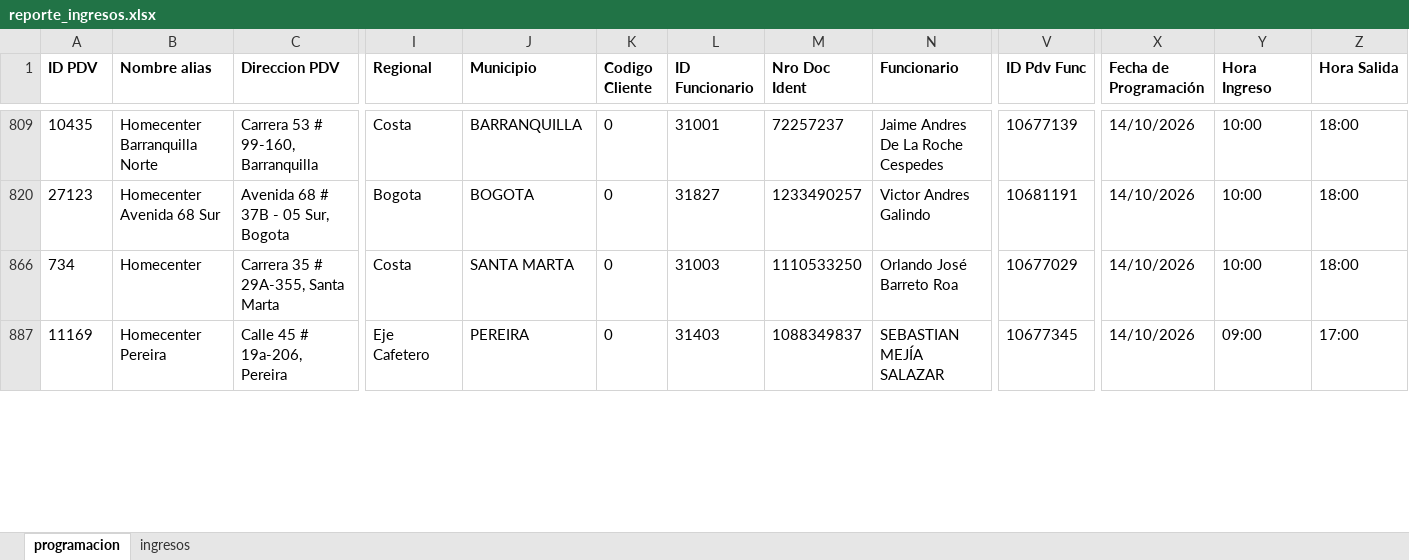
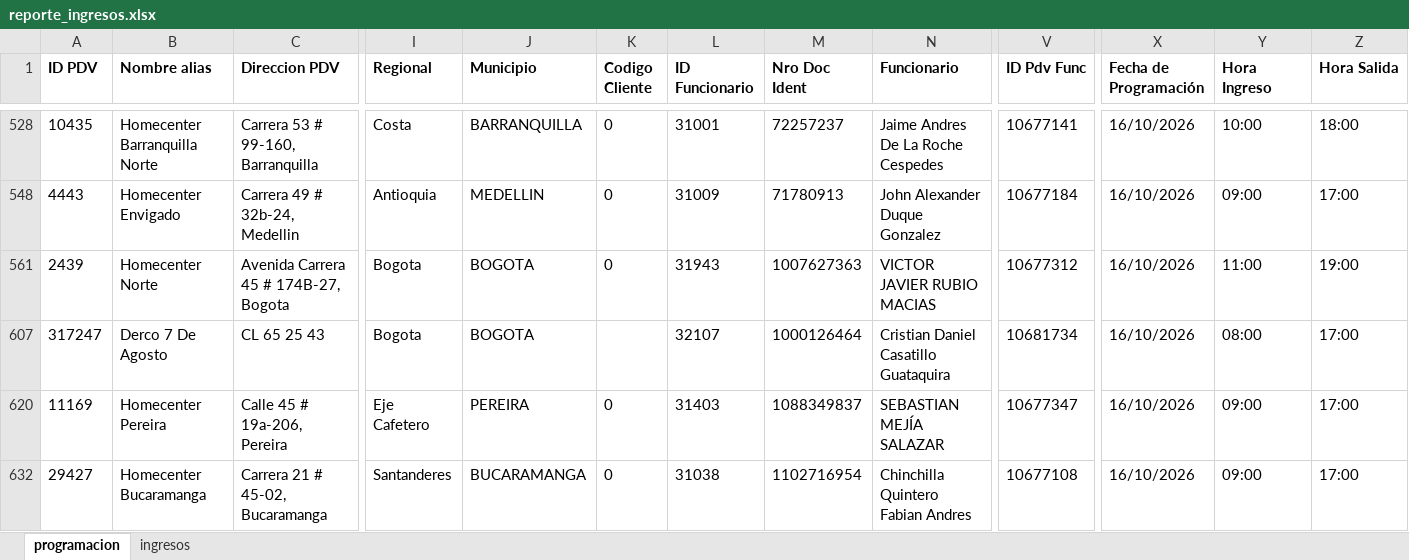
Before and after one commit to johangarzon19/monitor-ingresosv2, an Excel workbook: data/reporte_ingresos.xlsx, sheet programacion, drawn as a sheet; only a part is shown, gaps mark what is left out; values as stored, in another font and other column widths than the file's, no borders; addresses are those after the commit; rows hold the shown columns only; the diff covers the shown part only; the diff names each change by its address in the sheet, - before the commit and + after, or states it on an @@ line.

Commit message:
Actualizar datos de ingresos

```diff
--- a/data/reporte_ingresos.xlsx (sheet programacion)
+++ b/data/reporte_ingresos.xlsx (sheet programacion)
-V528 (ID Pdv Func): 10677139
+V528 (ID Pdv Func): 10677141
-X528 (Fecha de Programación): 14/10/2026
+X528 (Fecha de Programación): 16/10/2026
-A548 (ID PDV): 27123
+A548 (ID PDV): 4443
-B548 (Nombre alias): Homecenter Avenida 68 Sur
+B548 (Nombre alias): Homecenter Envigado
-C548 (Direccion PDV): Avenida 68 # 37B - 05 Sur, Bogota
+C548 (Direccion PDV): Carrera 49 # 32b-24, Medellin
-I548 (Regional): Bogota
+I548 (Regional): Antioquia
-J548 (Municipio): BOGOTA
+J548 (Municipio): MEDELLIN
-L548 (ID Funcionario): 31827
+L548 (ID Funcionario): 31009
-M548 (Nro Doc Ident): 1233490257
+M548 (Nro Doc Ident): 71780913
-N548 (Funcionario): Victor Andres Galindo
+N548 (Funcionario): John Alexander Duque Gonzalez
-V548 (ID Pdv Func): 10681191
+V548 (ID Pdv Func): 10677184
-X548 (Fecha de Programación): 14/10/2026
+X548 (Fecha de Programación): 16/10/2026
-Y548 (Hora Ingreso): 10:00
+Y548 (Hora Ingreso): 09:00
-Z548 (Hora Salida): 18:00
+Z548 (Hora Salida): 17:00
@@ row 561 unhidden: 2439 | Homecenter Norte | Avenida Carrera 45 # 174B-27, Bogota | Bogota | BOGOTA | 0 | 31943 | 1007627363 | VICTOR JAVIER RUBIO MACIAS | 10677312 | 16/10/2026 | 11:00 | 19:00 @@
-A607 (ID PDV): 734
+A607 (ID PDV): 317247
-B607 (Nombre alias): Homecenter
+B607 (Nombre alias): Derco 7 De Agosto
-C607 (Direccion PDV): Carrera 35 # 29A-355, Santa Marta
+C607 (Direccion PDV): CL 65 25 43
-I607 (Regional): Costa
+I607 (Regional): Bogota
-J607 (Municipio): SANTA MARTA
+J607 (Municipio): BOGOTA
-K607 (Codigo Cliente): 0
+K607 (Codigo Cliente): (empty)
-L607 (ID Funcionario): 31003
+L607 (ID Funcionario): 32107
-M607 (Nro Doc Ident): 1110533250
+M607 (Nro Doc Ident): 1000126464
-N607 (Funcionario): Orlando José Barreto Roa
+N607 (Funcionario): Cristian Daniel Casatillo Guataquira
-V607 (ID Pdv Func): 10677029
+V607 (ID Pdv Func): 10681734
-X607 (Fecha de Programación): 14/10/2026
+X607 (Fecha de Programación): 16/10/2026
-Y607 (Hora Ingreso): 10:00
+Y607 (Hora Ingreso): 08:00
-Z607 (Hora Salida): 18:00
+Z607 (Hora Salida): 17:00
-V620 (ID Pdv Func): 10677345
+V620 (ID Pdv Func): 10677347
-X620 (Fecha de Programación): 14/10/2026
+X620 (Fecha de Programación): 16/10/2026
@@ row 632 unhidden: 29427 | Homecenter Bucaramanga | Carrera 21 # 45-02, Bucaramanga | Santanderes | BUCARAMANGA | 0 | 31038 | 1102716954 | Chinchilla Quintero Fabian Andres | 10677108 | 16/10/2026 | 09:00 | 17:00 @@
```
Also changed, not shown: 1 added row, 16 hidden or unhidden rows and 57 edited cells elsewhere in this sheet, sheet ingresos, hidden cells.
